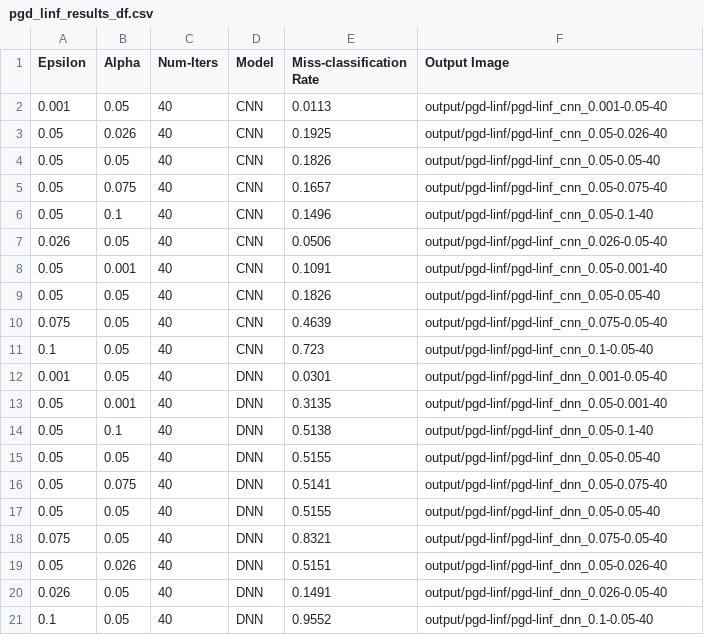
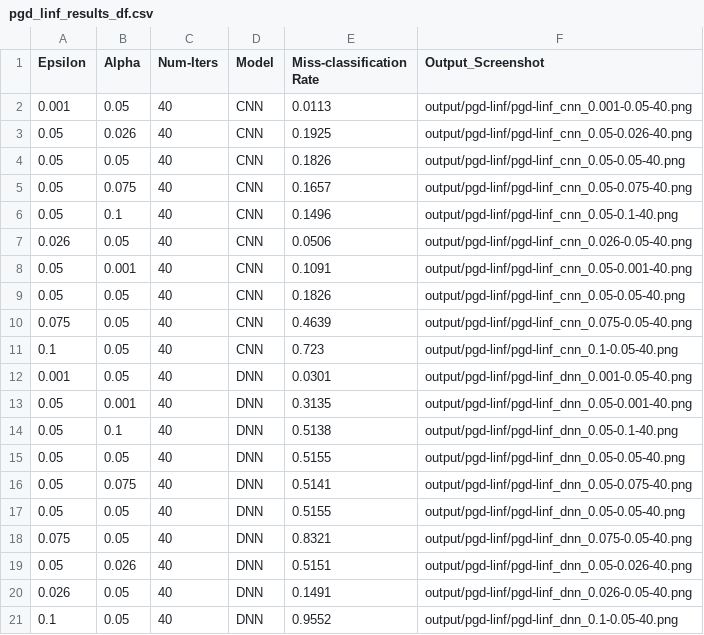
Before and after one commit to abhinav-bohra/Adversarial-Machine-Learning, a CSV file: A1/adversarial_examples/results/pgd_linf_results_df.csv, drawn as a sheet.

```diff
--- a/A1/adversarial_examples/results/pgd_linf_results_df.csv
+++ b/A1/adversarial_examples/results/pgd_linf_results_df.csv
@@ -1,21 +1,21 @@
-Epsilon,Alpha,Num-Iters,Model,Miss-classification Rate,Output Image
-0.001,0.05,40,CNN,0.0113,output/pgd-linf/pgd-linf_cnn_0.001-0.05-40
-0.05,0.026,40,CNN,0.1925,output/pgd-linf/pgd-linf_cnn_0.05-0.026-40
-0.05,0.05,40,CNN,0.1826,output/pgd-linf/pgd-linf_cnn_0.05-0.05-40
-0.05,0.075,40,CNN,0.1657,output/pgd-linf/pgd-linf_cnn_0.05-0.075-40
-0.05,0.1,40,CNN,0.1496,output/pgd-linf/pgd-linf_cnn_0.05-0.1-40
-0.026,0.05,40,CNN,0.0506,output/pgd-linf/pgd-linf_cnn_0.026-0.05-40
-0.05,0.001,40,CNN,0.1091,output/pgd-linf/pgd-linf_cnn_0.05-0.001-40
-0.05,0.05,40,CNN,0.1826,output/pgd-linf/pgd-linf_cnn_0.05-0.05-40
-0.075,0.05,40,CNN,0.4639,output/pgd-linf/pgd-linf_cnn_0.075-0.05-40
-0.1,0.05,40,CNN,0.723,output/pgd-linf/pgd-linf_cnn_0.1-0.05-40
-0.001,0.05,40,DNN,0.0301,output/pgd-linf/pgd-linf_dnn_0.001-0.05-40
-0.05,0.001,40,DNN,0.3135,output/pgd-linf/pgd-linf_dnn_0.05-0.001-40
-0.05,0.1,40,DNN,0.5138,output/pgd-linf/pgd-linf_dnn_0.05-0.1-40
-0.05,0.05,40,DNN,0.5155,output/pgd-linf/pgd-linf_dnn_0.05-0.05-40
-0.05,0.075,40,DNN,0.5141,output/pgd-linf/pgd-linf_dnn_0.05-0.075-40
-0.05,0.05,40,DNN,0.5155,output/pgd-linf/pgd-linf_dnn_0.05-0.05-40
-0.075,0.05,40,DNN,0.8321,output/pgd-linf/pgd-linf_dnn_0.075-0.05-40
-0.05,0.026,40,DNN,0.5151,output/pgd-linf/pgd-linf_dnn_0.05-0.026-40
-0.026,0.05,40,DNN,0.1491,output/pgd-linf/pgd-linf_dnn_0.026-0.05-40
-0.1,0.05,40,DNN,0.9552,output/pgd-linf/pgd-linf_dnn_0.1-0.05-40
+Epsilon,Alpha,Num-Iters,Model,Miss-classification Rate,Output_Screenshot
+0.001,0.05,40,CNN,0.0113,output/pgd-linf/pgd-linf_cnn_0.001-0.05-40.png
+0.05,0.026,40,CNN,0.1925,output/pgd-linf/pgd-linf_cnn_0.05-0.026-40.png
+0.05,0.05,40,CNN,0.1826,output/pgd-linf/pgd-linf_cnn_0.05-0.05-40.png
+0.05,0.075,40,CNN,0.1657,output/pgd-linf/pgd-linf_cnn_0.05-0.075-40.png
+0.05,0.1,40,CNN,0.1496,output/pgd-linf/pgd-linf_cnn_0.05-0.1-40.png
+0.026,0.05,40,CNN,0.0506,output/pgd-linf/pgd-linf_cnn_0.026-0.05-40.png
+0.05,0.001,40,CNN,0.1091,output/pgd-linf/pgd-linf_cnn_0.05-0.001-40.png
+0.05,0.05,40,CNN,0.1826,output/pgd-linf/pgd-linf_cnn_0.05-0.05-40.png
+0.075,0.05,40,CNN,0.4639,output/pgd-linf/pgd-linf_cnn_0.075-0.05-40.png
+0.1,0.05,40,CNN,0.723,output/pgd-linf/pgd-linf_cnn_0.1-0.05-40.png
+0.001,0.05,40,DNN,0.0301,output/pgd-linf/pgd-linf_dnn_0.001-0.05-40.png
+0.05,0.001,40,DNN,0.3135,output/pgd-linf/pgd-linf_dnn_0.05-0.001-40.png
+0.05,0.1,40,DNN,0.5138,output/pgd-linf/pgd-linf_dnn_0.05-0.1-40.png
+0.05,0.05,40,DNN,0.5155,output/pgd-linf/pgd-linf_dnn_0.05-0.05-40.png
+0.05,0.075,40,DNN,0.5141,output/pgd-linf/pgd-linf_dnn_0.05-0.075-40.png
+0.05,0.05,40,DNN,0.5155,output/pgd-linf/pgd-linf_dnn_0.05-0.05-40.png
+0.075,0.05,40,DNN,0.8321,output/pgd-linf/pgd-linf_dnn_0.075-0.05-40.png
+0.05,0.026,40,DNN,0.5151,output/pgd-linf/pgd-linf_dnn_0.05-0.026-40.png
+0.026,0.05,40,DNN,0.1491,output/pgd-linf/pgd-linf_dnn_0.026-0.05-40.png
+0.1,0.05,40,DNN,0.9552,output/pgd-linf/pgd-linf_dnn_0.1-0.05-40.png
```
Also changed, not shown: A1/adversarial_examples/results/fgsm_results_df.csv, A1/adversarial_examples/results/pgd_results_df.csv, 26 other files.
